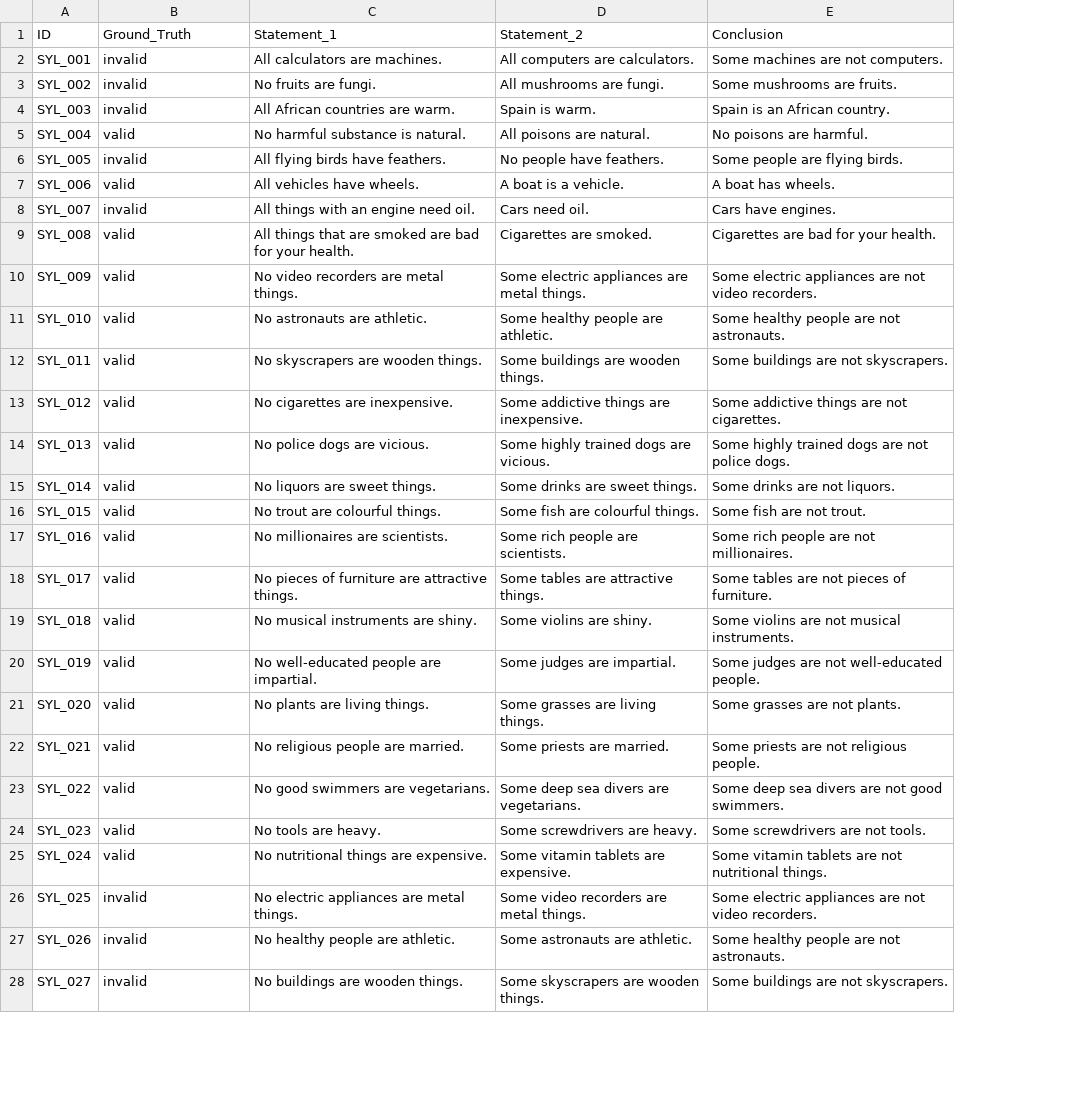
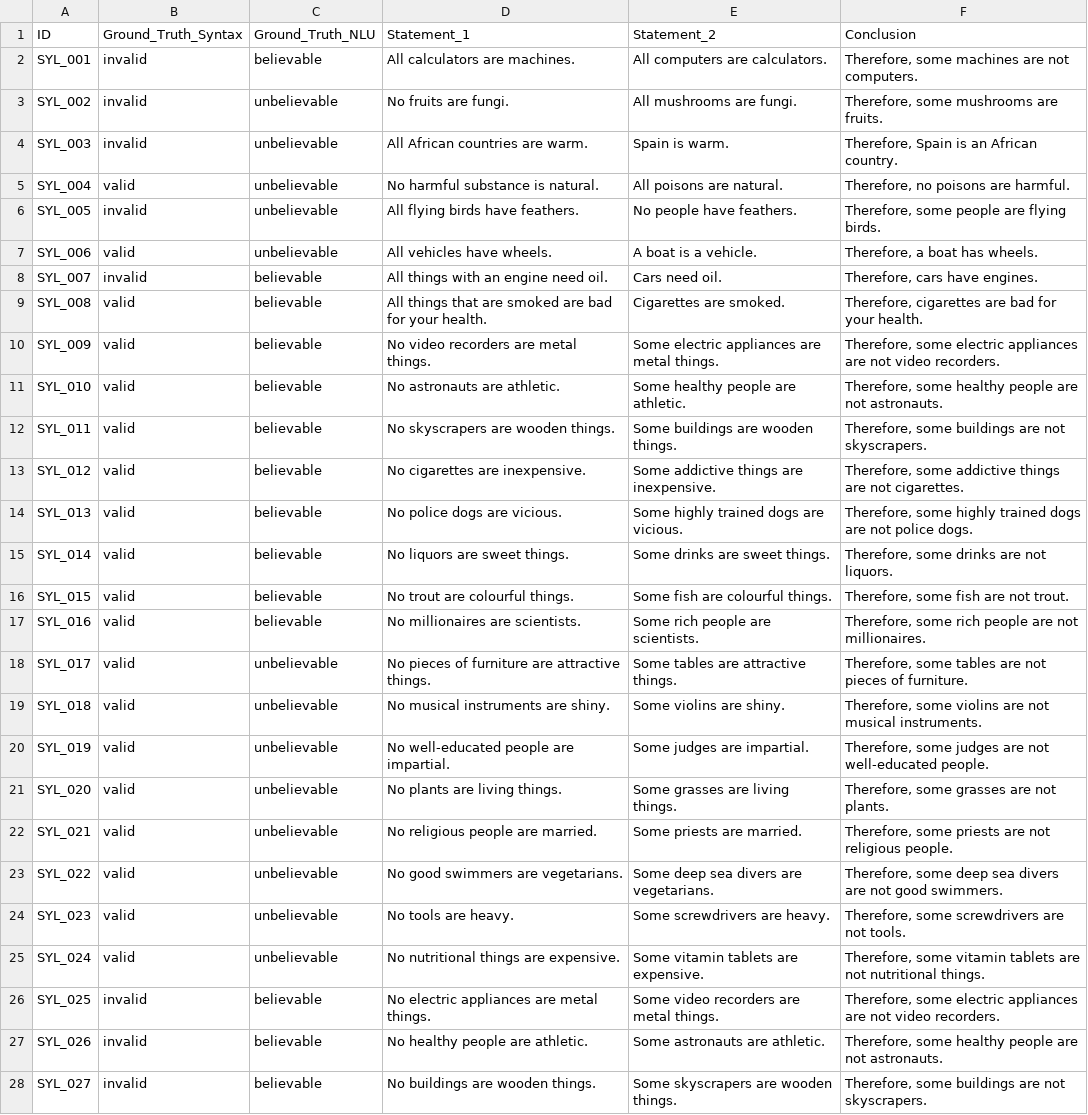
Before and after one commit to XAheli/Logic-in-LLMs, a CSV file: data/syllogisms_main_summary.csv, drawn as a sheet; only a part is shown; addresses are those after the commit; the diff covers the shown part only; the diff names each change by its address in the sheet, - before the commit and + after, or states it on an @@ line.

```diff
--- a/data/syllogisms_main_summary.csv
+++ b/data/syllogisms_main_summary.csv
+column C (Ground_Truth_NLU), rows 2-28: believable | unbelievable | unbelievable | unbelievable | unbelievable | unbelievable | believable | believable | believable | believable | believable | believable | believable | believable | believable | believable | unbelievable | unbelievable | unbelievable | unbelievable | unbelievable | unbelievable | unbelievable | unbelievable | believable | believable | believable
-B1: Ground_Truth
+B1: Ground_Truth_Syntax
-F2 (Conclusion): Some machines are not computers.
+F2 (Conclusion): Therefore, some machines are not computers.
-F3 (Conclusion): Some mushrooms are fruits.
+F3 (Conclusion): Therefore, some mushrooms are fruits.
-F4 (Conclusion): Spain is an African country.
+F4 (Conclusion): Therefore, Spain is an African country.
-F5 (Conclusion): No poisons are harmful.
+F5 (Conclusion): Therefore, no poisons are harmful.
-F6 (Conclusion): Some people are flying birds.
+F6 (Conclusion): Therefore, some people are flying birds.
-F7 (Conclusion): A boat has wheels.
+F7 (Conclusion): Therefore, a boat has wheels.
-F8 (Conclusion): Cars have engines.
+F8 (Conclusion): Therefore, cars have engines.
-F9 (Conclusion): Cigarettes are bad for your health.
+F9 (Conclusion): Therefore, cigarettes are bad for your health.
-F10 (Conclusion): Some electric appliances…
+F10 (Conclusion): Therefore, some electric appliances…
-F11 (Conclusion): Some healthy people are not astronauts.
+F11 (Conclusion): Therefore, some healthy people are not astronauts.
-F12 (Conclusion): Some buildings are not skyscrapers.
+F12 (Conclusion): Therefore, some buildings are not skyscrapers.
-F13 (Conclusion): Some addictive things…
+F13 (Conclusion): Therefore, some addictive things…
-F14 (Conclusion): Some highly trained…
+F14 (Conclusion): Therefore, some highly trained…
-F15 (Conclusion): Some drinks are not liquors.
+F15 (Conclusion): Therefore, some drinks are not liquors.
-F16 (Conclusion): Some fish are not trout.
+F16 (Conclusion): Therefore, some fish are not trout.
-F17 (Conclusion): Some rich people are not millionaires.
+F17 (Conclusion): Therefore, some rich people are not millionaires.
-F18 (Conclusion): Some tables are…
+F18 (Conclusion): Therefore, some tables are…
-F19 (Conclusion): Some violins are…
+F19 (Conclusion): Therefore, some violins are…
-F20 (Conclusion): Some judges are…
+F20 (Conclusion): Therefore, some judges are…
-F21 (Conclusion): Some grasses are not plants.
+F21 (Conclusion): Therefore, some grasses are not plants.
-F22 (Conclusion): Some priests are not religious people.
+F22 (Conclusion): Therefore, some priests are not religious people.
-F23 (Conclusion): Some deep sea…
+F23 (Conclusion): Therefore, some deep sea…
-F24 (Conclusion): Some screwdrivers are not tools.
+F24 (Conclusion): Therefore, some screwdrivers are not tools.
-F25 (Conclusion): Some vitamin tablets…
+F25 (Conclusion): Therefore, some vitamin tablets…
-F26 (Conclusion): Some electric appliances…
+F26 (Conclusion): Therefore, some electric appliances…
-F27 (Conclusion): Some healthy people are not astronauts.
+F27 (Conclusion): Therefore, some healthy people are not astronauts.
-F28 (Conclusion): Some buildings are not skyscrapers.
+F28 (Conclusion): Therefore, some buildings are not skyscrapers.
```
Also changed, not shown: 13 edited cells elsewhere in this file, 58 other files.
